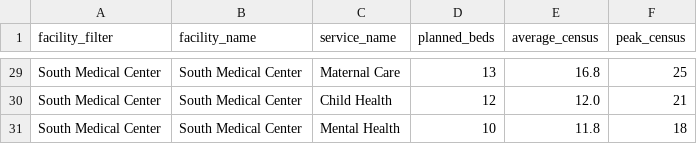
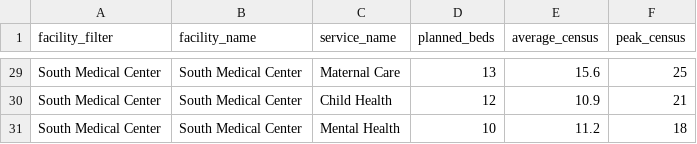
Before and after one commit to UrNA1VE/hospital-capacity-app, a CSV file: data/dashboard_prepared/capacity.csv, drawn as a sheet; only a part is shown, gaps mark what is left out; the diff covers the shown part only; the diff names each change by its address in the sheet, - before the commit and + after, or states it on an @@ line.

```diff
--- a/data/dashboard_prepared/capacity.csv
+++ b/data/dashboard_prepared/capacity.csv
-E29 (average_census): 16.8
+E29 (average_census): 15.6
-E30 (average_census): 12.0
+E30 (average_census): 10.9
-E31 (average_census): 11.8
+E31 (average_census): 11.2
```
Also changed, not shown: 29 edited cells elsewhere in this file, data/container/raw/capacity.csv, data/container/reports/data_check_report.csv, 32 other files.
